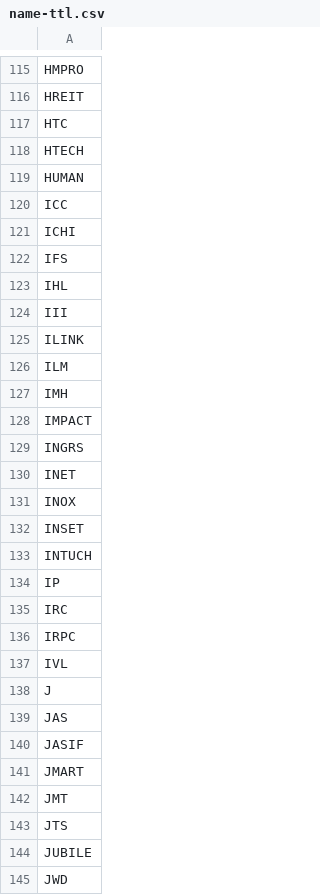
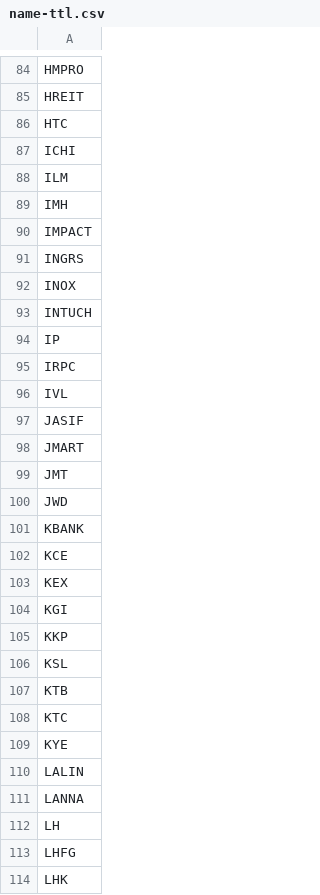
Before and after one commit to santimcs/A8, a CSV file: Data/name-ttl.csv, drawn as a sheet; only a part is shown, gaps mark what is left out; the shorter side is filled out with more unchanged rows; the diff covers the shown part only; the diff names each change by its address in the sheet, - before the commit and + after, or states it on an @@ line.

```diff
--- a/Data/name-ttl.csv
+++ b/Data/name-ttl.csv
-row 118: HTECH
-row 119: HUMAN
-row 120: ICC
-row 122: IFS
-row 123: IHL
-row 124: III
-row 125: ILINK
-row 130: INET
-row 132: INSET
-row 135: IRC
-row 138: J
-row 139: JAS
-row 143: JTS
-row 144: JUBILE
```
Also changed, not shown: 90 removed rows elsewhere in this file, Data/daily-sales.csv, Data/daily-watch-list.csv, 27 other files.
